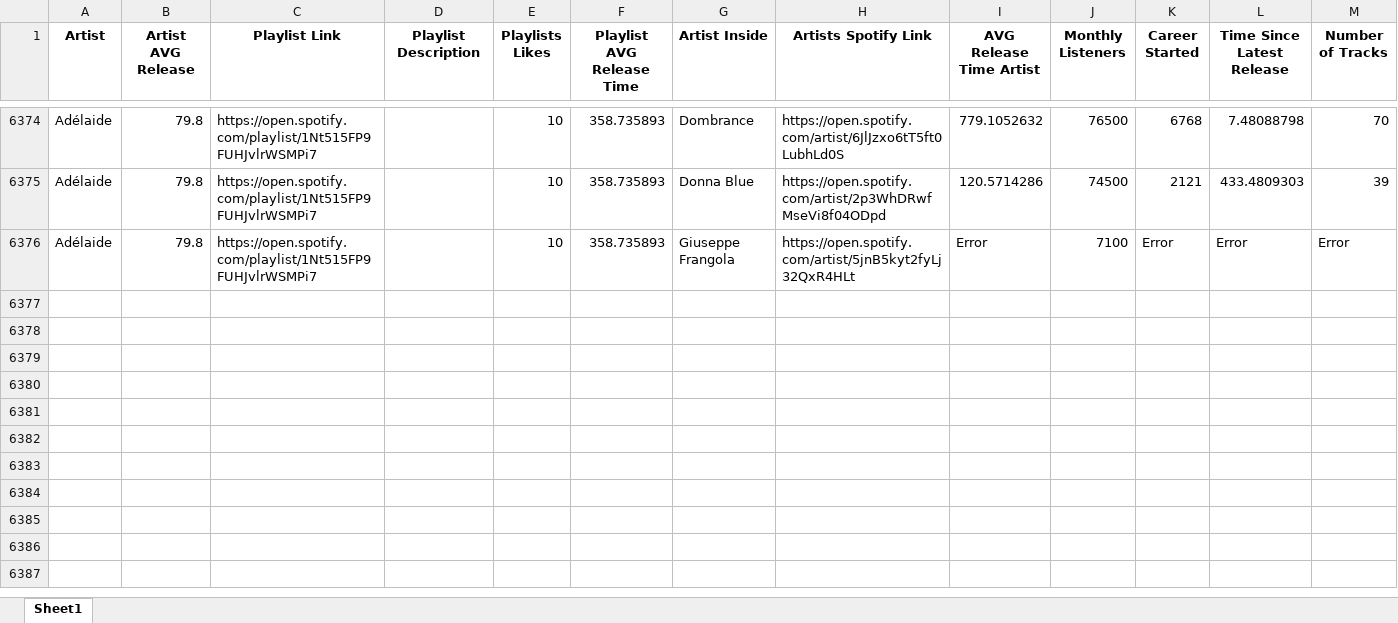
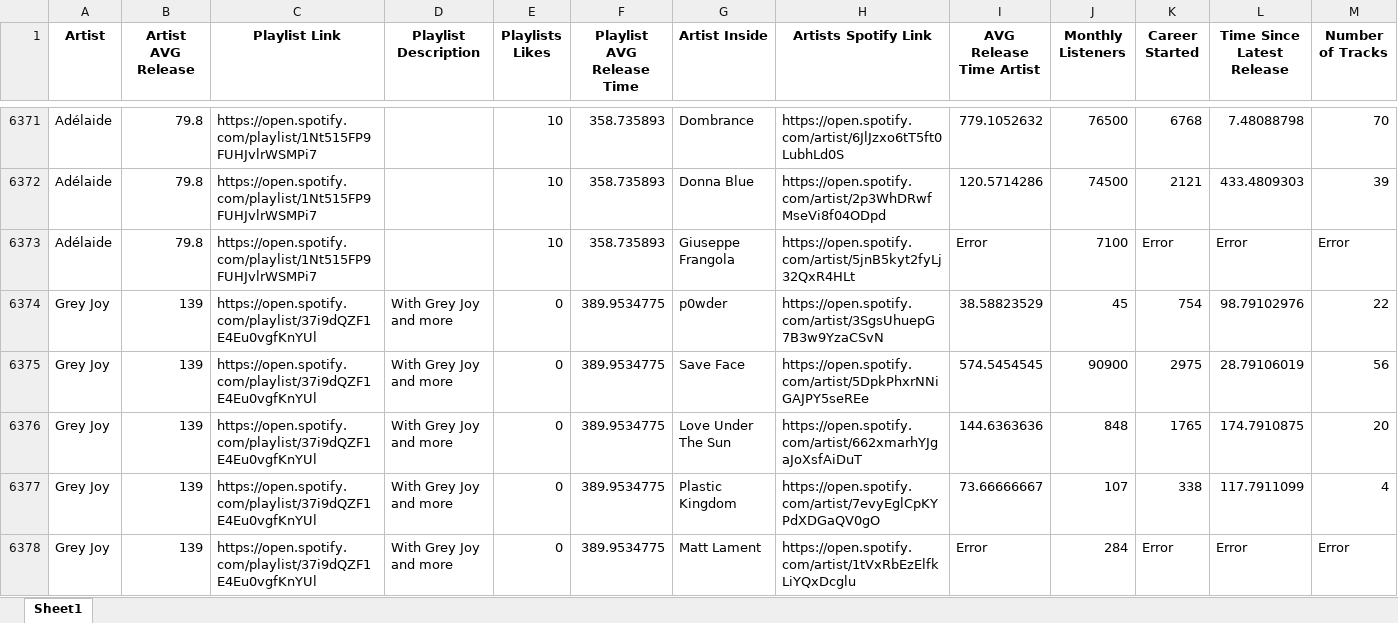
Before and after one commit to KMCmedia/spotify, an Excel workbook: Collected_Data/Goal11_3.xlsx, sheet Sheet1, drawn as a sheet; only a part is shown, gaps mark what is left out; values as stored, in another font and other column widths than the file's, no borders; rows hold the shown columns only; the diff covers the shown part only; the diff names each change by its address in the sheet, - before the commit and + after, or states it on an @@ line.

```diff
--- a/Collected_Data/Goal11_3.xlsx (sheet Sheet1)
+++ b/Collected_Data/Goal11_3.xlsx (sheet Sheet1)
+row 6374: Grey Joy | 139 | https://open.spotify.com/playlist/37i9dQZF1E4Eu0vgfKnYUl | With Grey Joy and more | 0 | 389.9534775 | p0wder | https://open.spotify.com/artist/3SgsUhuepG7B3w9YzaCSvN | 38.58823529 | 45 | 754 | 98.79102976 | 22
+row 6375: Grey Joy | 139 | https://open.spotify.com/playlist/37i9dQZF1E4Eu0vgfKnYUl | With Grey Joy and more | 0 | 389.9534775 | Save Face | https://open.spotify.com/artist/5DpkPhxrNNiGAJPY5seREe | 574.5454545 | 90900 | 2975 | 28.79106019 | 56
+row 6376: Grey Joy | 139 | https://open.spotify.com/playlist/37i9dQZF1E4Eu0vgfKnYUl | With Grey Joy and more | 0 | 389.9534775 | Love Under The Sun | https://open.spotify.com/artist/662xmarhYJgaJoXsfAiDuT | 144.6363636 | 848 | 1765 | 174.7910875 | 20
+row 6377: Grey Joy | 139 | https://open.spotify.com/playlist/37i9dQZF1E4Eu0vgfKnYUl | With Grey Joy and more | 0 | 389.9534775 | Plastic Kingdom | https://open.spotify.com/artist/7evyEglCpKYPdXDGaQV0gO | 73.66666667 | 107 | 338 | 117.7911099 | 4
+row 6378: Grey Joy | 139 | https://open.spotify.com/playlist/37i9dQZF1E4Eu0vgfKnYUl | With Grey Joy and more | 0 | 389.9534775 | Matt Lament | https://open.spotify.com/artist/1tVxRbEzElfkLiYQxDcglu | Error | 284 | Error | Error | Error
```
Also changed, not shown: 42 added rows and 3 removed rows elsewhere in this sheet, 9 other files.
